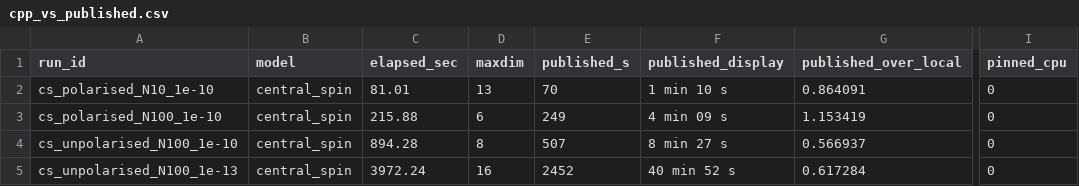
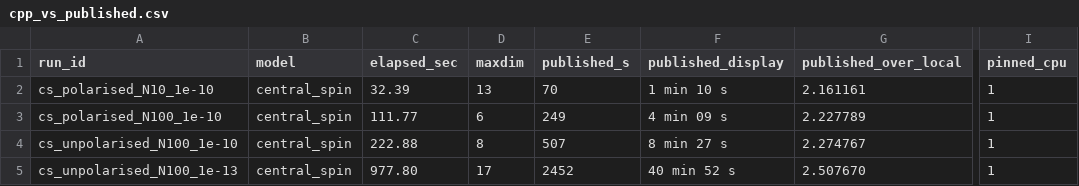
Before and after one commit to Gauthameshwar/ProcessTensors.jl, a CSV file: benchmark/JuliaVsC++/sanity_central_spin/results/cpp_vs_published.csv, drawn as a sheet; only a part is shown, gaps mark what is left out; the diff names each change by its address in the sheet, - before the commit and + after, or states it on an @@ line.

```diff
--- a/benchmark/JuliaVsC++/sanity_central_spin/results/cpp_vs_published.csv
+++ b/benchmark/JuliaVsC++/sanity_central_spin/results/cpp_vs_published.csv
-C2 (elapsed_sec): 81.01
+C2 (elapsed_sec): 32.39
-G2 (published_over_local): 0.864091
+G2 (published_over_local): 2.161161
-I2:I5 (pinned_cpu): 0
+I2:I5 (pinned_cpu): 1
-C3 (elapsed_sec): 215.88
+C3 (elapsed_sec): 111.77
-G3 (published_over_local): 1.153419
+G3 (published_over_local): 2.227789
-C4 (elapsed_sec): 894.28
+C4 (elapsed_sec): 222.88
-G4 (published_over_local): 0.566937
+G4 (published_over_local): 2.274767
-C5 (elapsed_sec): 3972.24
+C5 (elapsed_sec): 977.80
-D5 (maxdim): 16
+D5 (maxdim): 17
-G5 (published_over_local): 0.617284
+G5 (published_over_local): 2.507670
```
Also changed, not shown: benchmark/JuliaVsC++/results/cpp/central_spin.csv, benchmark/JuliaVsC++/results/cpp/spinboson.csv, 38 other files.
